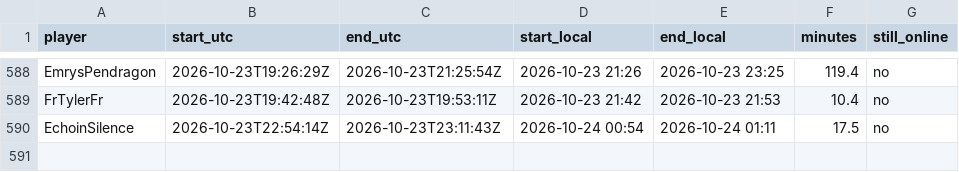
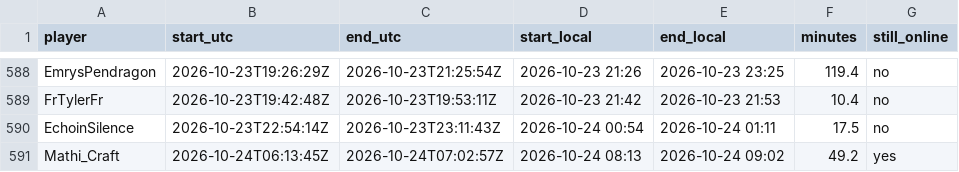
Before and after one commit to mathijsboogaert/Voxel, a CSV file: docs/data/voxel-sessions.csv, drawn as a sheet; only a part is shown, gaps mark what is left out.

```diff
--- a/docs/data/voxel-sessions.csv
+++ b/docs/data/voxel-sessions.csv
@@ -590 +590,2 @@ FrTylerFr,2026-10-23T19:42:48Z,2026-10-23T19:53:11Z,2026-10-23 21:42,2026-10-23
 EchoinSilence,2026-10-23T22:54:14Z,2026-10-23T23:11:43Z,2026-10-24 00:54,2026-10-24 01:11,17.5,no
+Mathi_Craft,2026-10-24T06:13:45Z,2026-10-24T07:02:57Z,2026-10-24 08:13,2026-10-24 09:02,49.2,yes
```
Also changed, not shown: docs/data/afk-history.csv, docs/data/voxel-hourly.csv, 3 other files.
